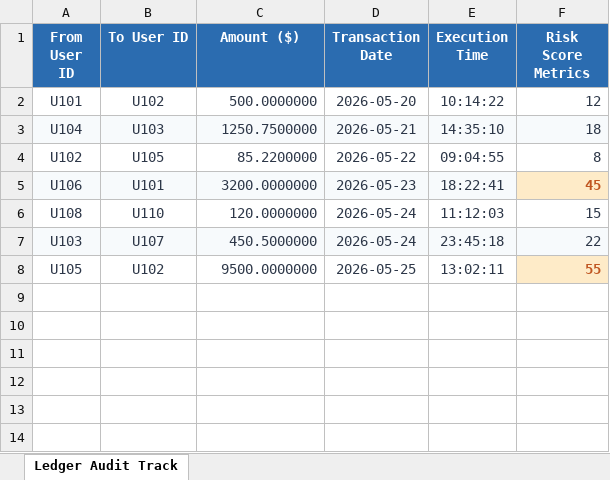
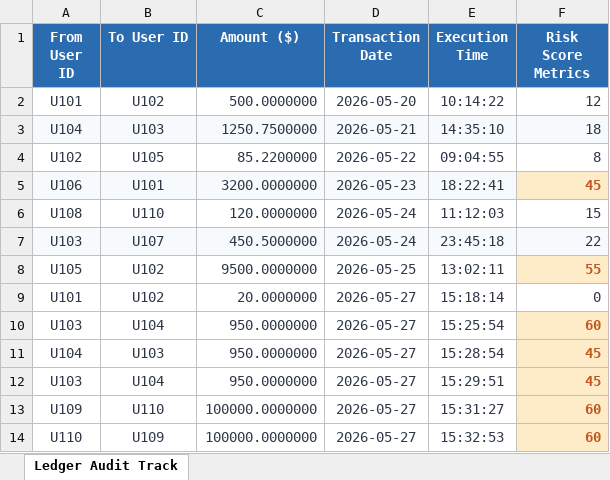
Before and after one commit to Amaanuddin-Ahmed/Fintech-Based-Py-Project, an Excel workbook: GuardianShield_Transaction_Ledger.xlsx, sheet Ledger Audit Track, drawn as a sheet; values as stored, in another font and other column widths than the file's, no borders; the diff names each change by its address in the sheet, - before the commit and + after, or states it on an @@ line.

```diff
--- a/GuardianShield_Transaction_Ledger.xlsx (sheet Ledger Audit Track)
+++ b/GuardianShield_Transaction_Ledger.xlsx (sheet Ledger Audit Track)
+row 9: U101 | U102 | 20.0000000 | 2026-05-27 | 15:18:14 | 0
+row 10: U103 | U104 | 950.0000000 | 2026-05-27 | 15:25:54 | 60
+row 11: U104 | U103 | 950.0000000 | 2026-05-27 | 15:28:54 | 45
+row 12: U103 | U104 | 950.0000000 | 2026-05-27 | 15:29:51 | 45
+row 13: U109 | U110 | 100000.0000000 | 2026-05-27 | 15:31:27 | 60
+row 14: U110 | U109 | 100000.0000000 | 2026-05-27 | 15:32:53 | 60
```
Also changed, not shown: 2 other files.
